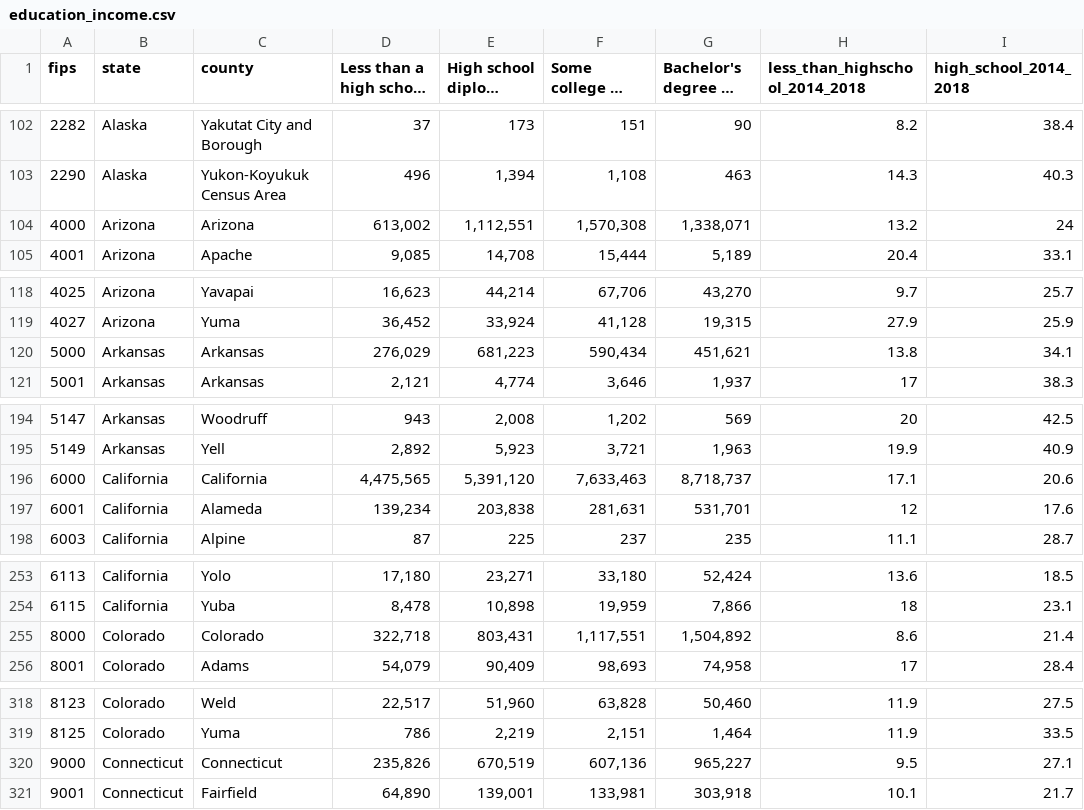
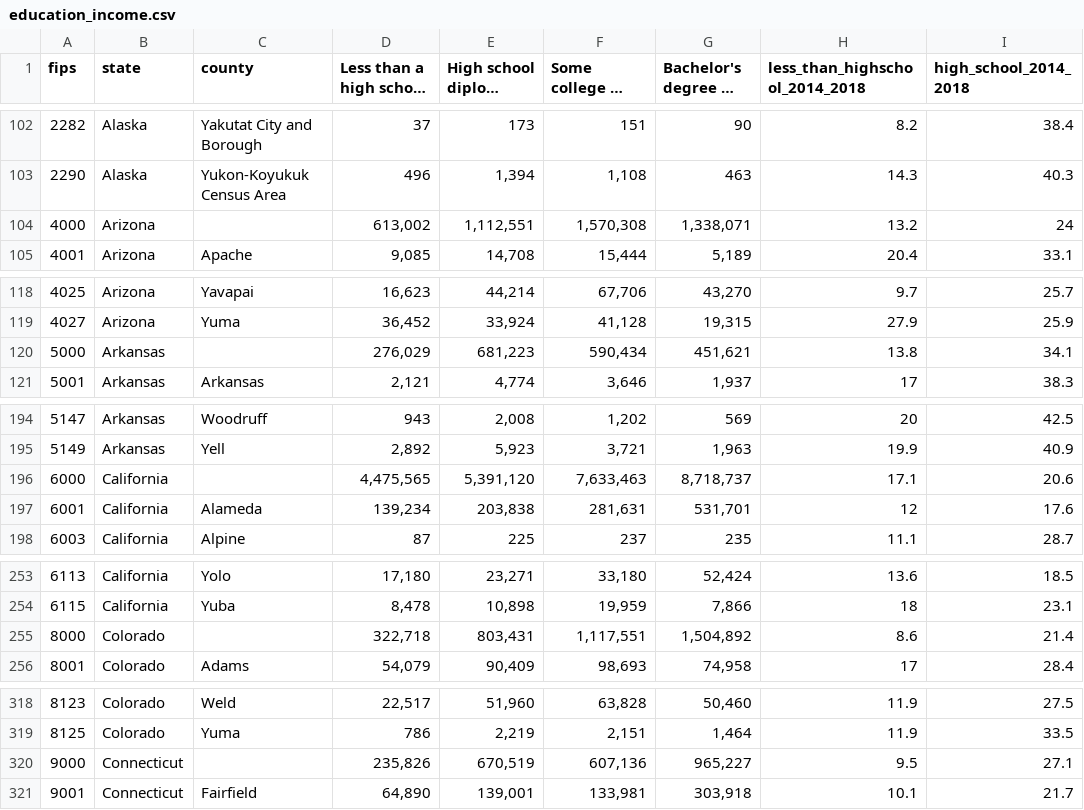
Before and after one commit to JoshuaQChurch/covid19, a CSV file: inst/extdata/education_income.csv, drawn as a sheet; only a part is shown, gaps mark what is left out; long unchanged cells end in …; the diff covers the shown part only; the diff names each change by its address in the sheet, - before the commit and + after, or states it on an @@ line.

```diff
--- a/inst/extdata/education_income.csv
+++ b/inst/extdata/education_income.csv
-C104 (county): Arizona
+C104 (county): (empty)
-C120 (county): Arkansas
+C120 (county): (empty)
-C196 (county): California
+C196 (county): (empty)
-C255 (county): Colorado
+C255 (county): (empty)
-C320 (county): Connecticut
+C320 (county): (empty)
```
Also changed, not shown: 47 edited cells elsewhere in this file, 19 other files.
